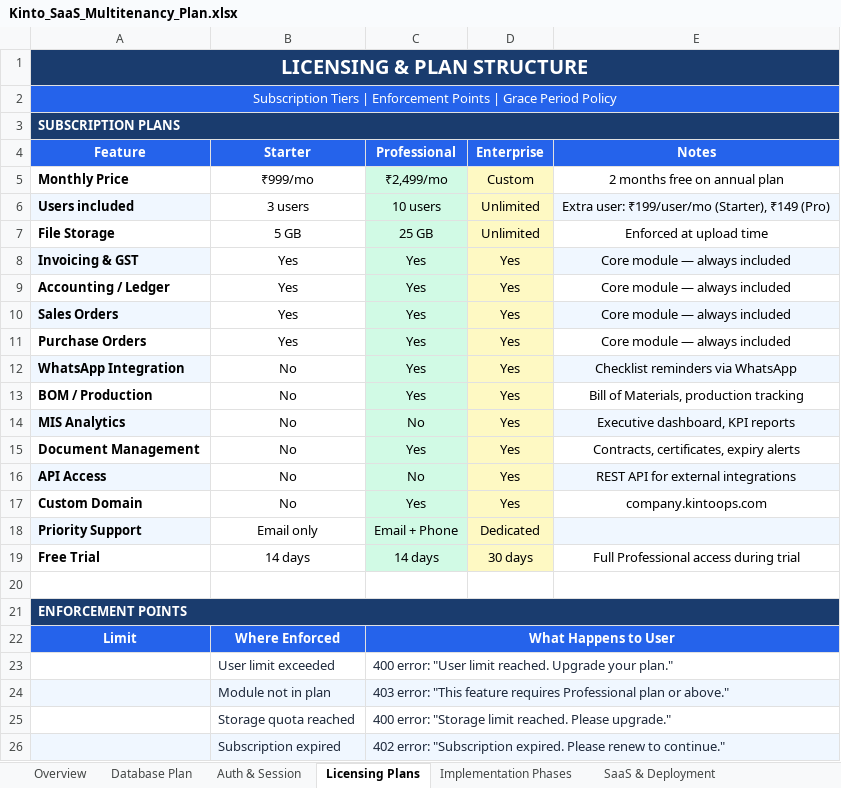
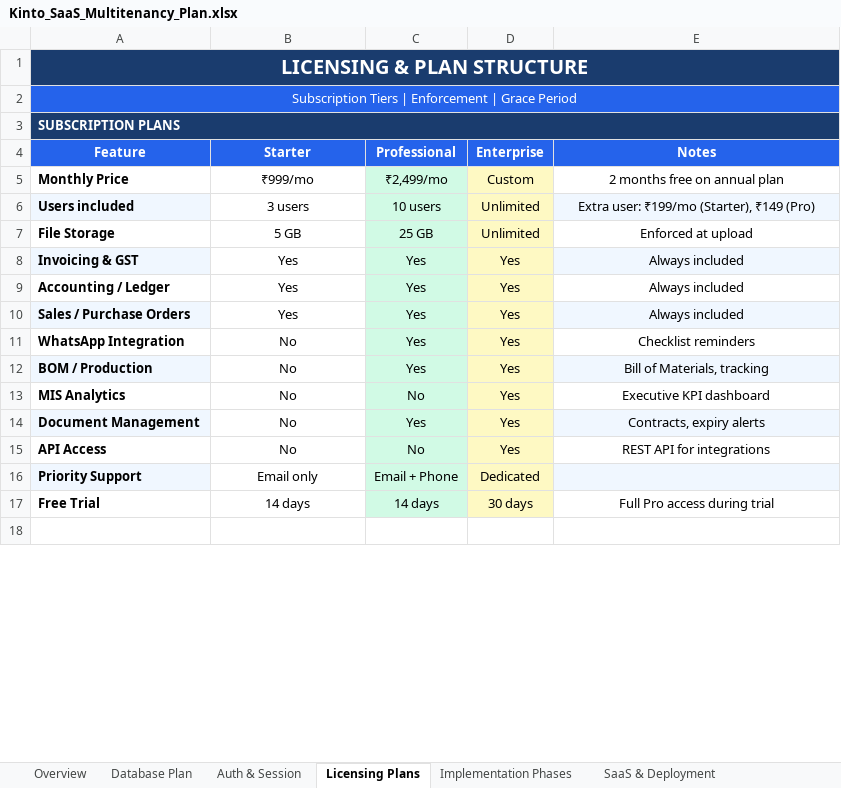
Before and after one commit to prasanth198307/kinto-qa-system, an Excel workbook: Kinto_SaaS_Multitenancy_Plan.xlsx, sheet Licensing Plans, drawn as a sheet; only a part is shown; the shorter side is filled out with more unchanged rows; values as stored, in another font and other column widths than the file's, no borders; removed rows and columns are numbered as before the commit, all else as after; the diff covers the shown part only; the diff names each change by its address in the sheet, - before the commit and + after, or states it on an @@ line.

```diff
--- a/Kinto_SaaS_Multitenancy_Plan.xlsx (sheet Licensing Plans)
+++ b/Kinto_SaaS_Multitenancy_Plan.xlsx (sheet Licensing Plans)
-A2 (Feature): …| Enforcement Points | Grace Period Policy
+A2 (Feature): …| Enforcement | Grace Period
-E6 (Notes): Extra user: ₹199/user/mo (Starter), ₹149 (Pro)
+E6 (Notes): Extra user: ₹199/mo (Starter), ₹149 (Pro)
-E7 (Notes): Enforced at upload time
+E7 (Notes): Enforced at upload
-E8:E9 (Notes): Core module — always included
+E8:E9 (Notes): Always included
-row 10: Sales Orders | Yes | Yes | Yes | Core module — always included
-A10 (Feature): Purchase Orders
+A10 (Feature): Sales / Purchase Orders
-A10 fill: none
+A10 fill: #F0F7FF
-E10 (Notes): Core module — always included
+E10 (Notes): Always included
-E10 fill: none
+E10 fill: #F0F7FF
-A11 fill: #F0F7FF
+A11 fill: none
-E11 (Notes): Checklist reminders via WhatsApp
+E11 (Notes): Checklist reminders
-E11 fill: #F0F7FF
+E11 fill: none
-A12 fill: none
+A12 fill: #F0F7FF
-E12 (Notes): Bill of Materials, production tracking
+E12 (Notes): Bill of Materials, tracking
-E12 fill: none
+E12 fill: #F0F7FF
-A13 fill: #F0F7FF
+A13 fill: none
-E13 (Notes): Executive dashboard, KPI reports
+E13 (Notes): Executive KPI dashboard
-E13 fill: #F0F7FF
+E13 fill: none
-A14 fill: none
+A14 fill: #F0F7FF
-E14 (Notes): Contracts, certificates, expiry alerts
+E14 (Notes): Contracts, expiry alerts
-E14 fill: none
+E14 fill: #F0F7FF
-A15 fill: #F0F7FF
+A15 fill: none
-E15 (Notes): REST API for external integrations
+E15 (Notes): REST API for integrations
-E15 fill: #F0F7FF
+E15 fill: none
-row 17: Custom Domain | No | Yes | Yes | company.kintoops.com
-E17 (Notes): Full Professional access during trial
+E17 (Notes): Full Pro access during trial
-row 20: (empty)
-row 21: ENFORCEMENT POINTS
-row 22: Limit | Where Enforced | What Happens to User
-row 23:  | User limit exceeded | 400 error: "User limit reached. Upgrade your plan."
-row 24:  | Module not in plan | 403 error: "This feature requires Professional plan or above."
-row 25:  | Storage quota reached | 400 error: "Storage limit reached. Please upgrade."
-row 26:  | Subscription expired | 402 error: "Subscription expired. Please renew to continue."
```
Also changed, not shown: 4 removed rows and 6 edited cells elsewhere in this sheet, sheet Auth & Session, sheet Integrations Impact, sheet Customization Pricing, sheet SaaS & Deployment, sheet Implementation Phases, sheet Database Plan, other sheet tabs, 1 other file.
